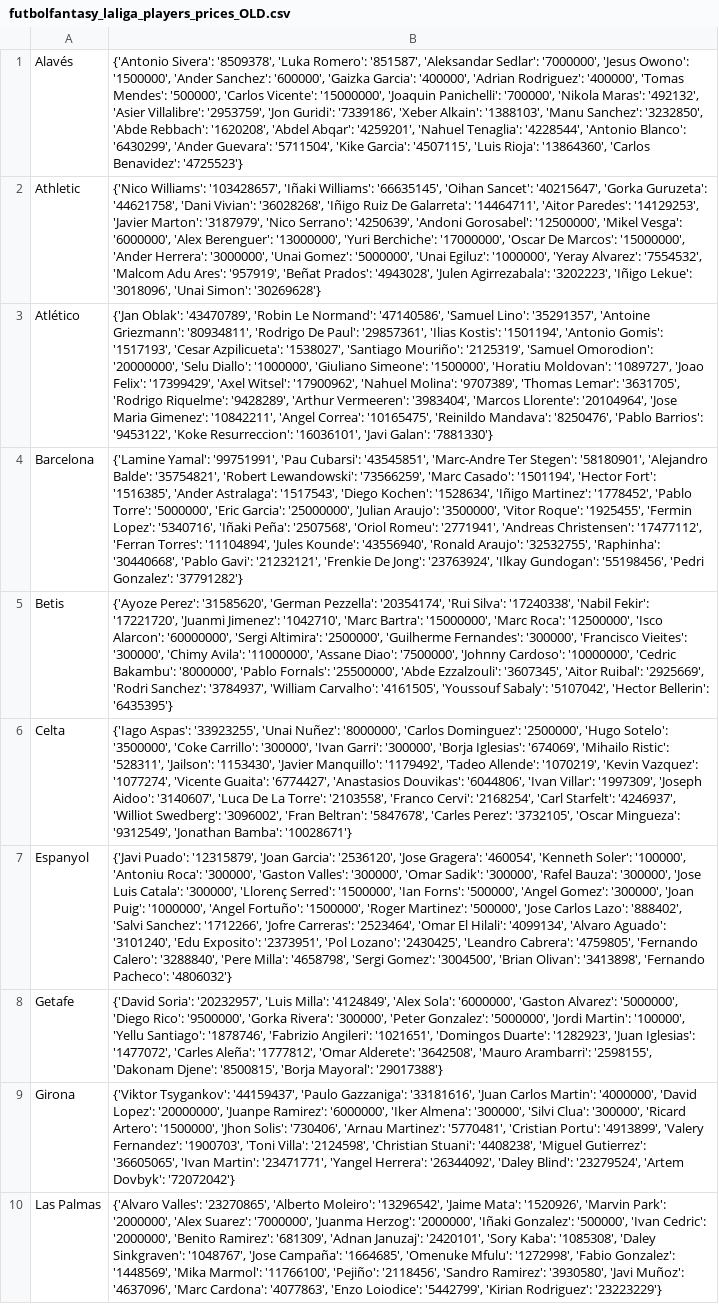
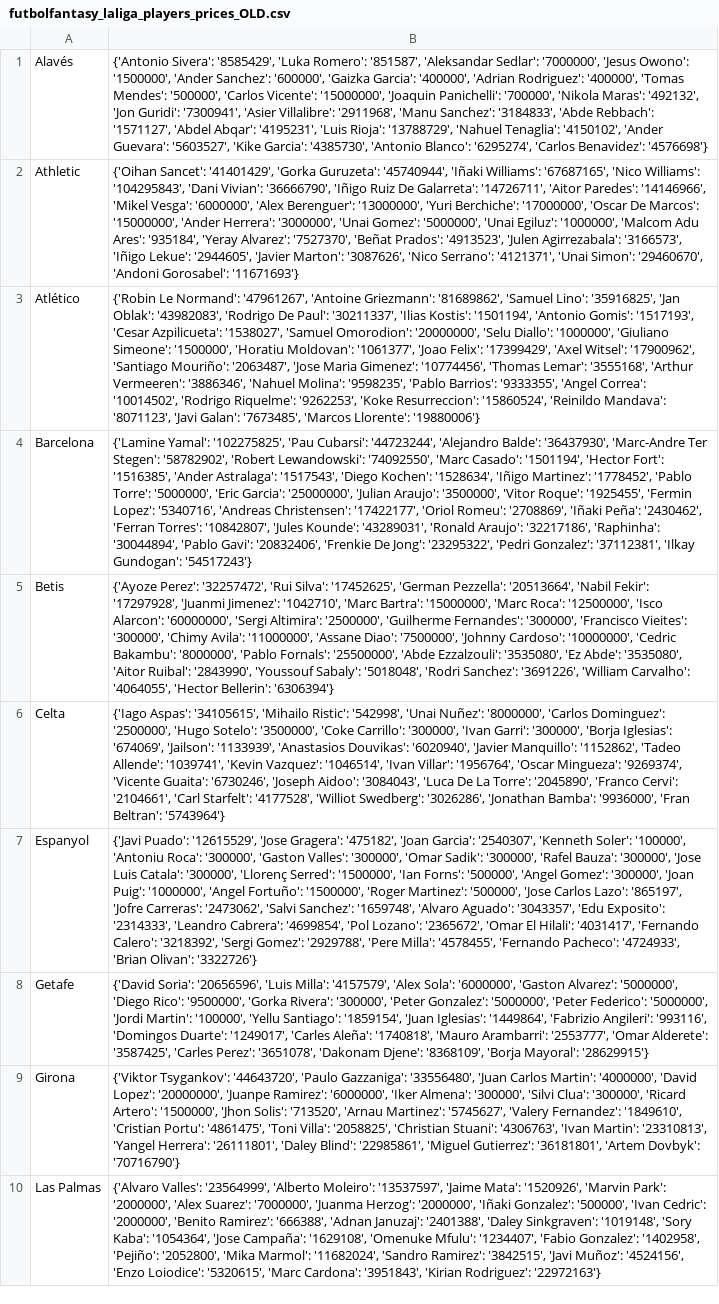
Before and after one commit to pabloroldan98/knapsack-football-formations, a CSV file: csv_files/futbolfantasy_laliga_players_prices_OLD.csv, drawn as a sheet; only a part is shown; the diff covers the shown part only; the diff names each change by its address in the sheet, - before the commit and + after, or states it on an @@ line.

```diff
--- a/csv_files/futbolfantasy_laliga_players_prices_OLD.csv
+++ b/csv_files/futbolfantasy_laliga_players_prices_OLD.csv
-B1: {'Antonio Sivera': '8509378', 'Luka Romero': '851587', 'Aleksandar Sedlar': '7000000', 'Jesus Owono': '1500000', 'Ander Sanchez': '600000', 'Gaizka Garcia': '400000', 'Adrian Rodriguez': '400000', 'Tomas Mendes': '500000', 'Carlos Vicente': '15000000', 'Joaquin Panichelli': '700000', 'Nikola Maras': '492132', 'Asier Villalibre': '2953759', 'Jon Guridi': '7339186', 'Xeber Alkain': '1388103', 'Manu Sanchez': '3232850', 'Abde Rebbach': '1620208', 'Abdel Abqar': '4259201', 'Nahuel Tenaglia': '4228544', 'Antonio Blanco': '6430299', 'Ander Guevara': '5711504', 'Kike Garcia': '4507115', 'Luis Rioja': '13864360', 'Carlos Benavidez': '4725523'}
+B1: {'Antonio Sivera': '8585429', 'Luka Romero': '851587', 'Aleksandar Sedlar': '7000000', 'Jesus Owono': '1500000', 'Ander Sanchez': '600000', 'Gaizka Garcia': '400000', 'Adrian Rodriguez': '400000', 'Tomas Mendes': '500000', 'Carlos Vicente': '15000000', 'Joaquin Panichelli': '700000', 'Nikola Maras': '492132', 'Jon Guridi': '7300941', 'Asier Villalibre': '2911968', 'Manu Sanchez': '3184833', 'Abde Rebbach': '1571127', 'Abdel Abqar': '4195231', 'Luis Rioja': '13788729', 'Nahuel Tenaglia': '4150102', 'Ander Guevara': '5603527', 'Kike Garcia': '4385730', 'Antonio Blanco': '6295274', 'Carlos Benavidez': '4576698'}
-B2: {'Nico Williams': '103428657', 'Iñaki Williams': '66635145', 'Oihan Sancet': '40215647', 'Gorka Guruzeta': '44621758', 'Dani Vivian': '36028268', 'Iñigo Ruiz De Galarreta': '14464711', 'Aitor Paredes': '14129253', 'Javier Marton': '3187979', 'Nico Serrano': '4250639', 'Andoni Gorosabel': '12500000', 'Mikel Vesga': '6000000', 'Alex Berenguer': '13000000', 'Yuri Berchiche': '17000000', 'Oscar De Marcos': '15000000', 'Ander Herrera': '3000000', 'Unai Gomez': '5000000', 'Unai Egiluz': '1000000', 'Yeray Alvarez': '7554532', 'Malcom Adu Ares': '957919', 'Beñat Prados': '4943028', 'Julen Agirrezabala': '3202223', 'Iñigo Lekue': '3018096', 'Unai Simon': '30269628'}
+B2: {'Oihan Sancet': '41401429', 'Gorka Guruzeta': '45740944', 'Iñaki Williams': '67687165', 'Nico Williams': '104295843', 'Dani Vivian': '36666790', 'Iñigo Ruiz De Galarreta': '14726711', 'Aitor Paredes': '14146966', 'Mikel Vesga': '6000000', 'Alex Berenguer': '13000000', 'Yuri Berchiche': '17000000', 'Oscar De Marcos': '15000000', 'Ander Herrera': '3000000', 'Unai Gomez': '5000000', 'Unai Egiluz': '1000000', 'Malcom Adu Ares': '935184', 'Yeray Alvarez': '7527370', 'Beñat Prados': '4913523', 'Julen Agirrezabala': '3166573', 'Iñigo Lekue': '2944605', 'Javier Marton': '3087626', 'Nico Serrano': '4121371', 'Unai Simon': '29460670', 'Andoni Gorosabel': '11671693'}
-B3: {'Jan Oblak': '43470789', 'Robin Le Normand': '47140586', 'Samuel Lino': '35291357', 'Antoine Griezmann': '80934811', 'Rodrigo De Paul': '29857361', 'Ilias Kostis': '1501194', 'Antonio Gomis': '1517193', 'Cesar Azpilicueta': '1538027', 'Santiago Mouriño': '2125319', 'Samuel Omorodion': '20000000', 'Selu Diallo': '1000000', 'Giuliano Simeone': '1500000', 'Horatiu Moldovan': '1089727', 'Joao Felix': '17399429', 'Axel Witsel': '17900962', 'Nahuel Molina': '9707389', 'Thomas Lemar': '3631705', 'Rodrigo Riquelme': '9428289', 'Arthur Vermeeren': '3983404', 'Marcos Llorente': '20104964', 'Jose Maria Gimenez': '10842211', 'Angel Correa': '10165475', 'Reinildo Mandava': '8250476', 'Pablo Barrios': '9453122', 'Koke Resurreccion': '16036101', 'Javi Galan': '7881330'}
+B3: {'Robin Le Normand': '47961267', 'Antoine Griezmann': '81689862', 'Samuel Lino': '35916825', 'Jan Oblak': '43982083', 'Rodrigo De Paul': '30211337', 'Ilias Kostis': '1501194', 'Antonio Gomis': '1517193', 'Cesar Azpilicueta': '1538027', 'Samuel Omorodion': '20000000', 'Selu Diallo': '1000000', 'Giuliano Simeone': '1500000', 'Horatiu Moldovan': '1061377', 'Joao Felix': '17399429', 'Axel Witsel': '17900962', 'Santiago Mouriño': '2063487', 'Jose Maria Gimenez': '10774456', 'Thomas Lemar': '3555168', 'Arthur Vermeeren': '3886346', 'Nahuel Molina': '9598235', 'Pablo Barrios': '9333355', 'Angel Correa': '10014502', 'Rodrigo Riquelme': '9262253', 'Koke Resurreccion': '15860524', 'Reinildo Mandava': '8071123', 'Javi Galan': '7673485', 'Marcos Llorente': '19880006'}
-B4: {'Lamine Yamal': '99751991', 'Pau Cubarsi': '43545851', 'Marc-Andre Ter Stegen': '58180901', 'Alejandro Balde': '35754821', 'Robert Lewandowski': '73566259', 'Marc Casado': '1501194', 'Hector Fort': '1516385', 'Ander Astralaga': '1517543', 'Diego Kochen': '1528634', 'Iñigo Martinez': '1778452', 'Pablo Torre': '5000000', 'Eric Garcia': '25000000', 'Julian Araujo': '3500000', 'Vitor Roque': '1925455', 'Fermin Lopez': '5340716', 'Iñaki Peña': '2507568', 'Oriol Romeu': '2771941', 'Andreas Christensen': '17477112', 'Ferran Torres': '11104894', 'Jules Kounde': '43556940', 'Ronald Araujo': '32532755', 'Raphinha': '30440668', 'Pablo Gavi': '21232121', 'Frenkie De Jong': '23763924', 'Ilkay Gundogan': '55198456', 'Pedri Gonzalez': '37791282'}
+B4: {'Lamine Yamal': '102275825', 'Pau Cubarsi': '44723244', 'Alejandro Balde': '36437930', 'Marc-Andre Ter Stegen': '58782902', 'Robert Lewandowski': '74092550', 'Marc Casado': '1501194', 'Hector Fort': '1516385', 'Ander Astralaga': '1517543', 'Diego Kochen': '1528634', 'Iñigo Martinez': '1778452', 'Pablo Torre': '5000000', 'Eric Garcia': '25000000', 'Julian Araujo': '3500000', 'Vitor Roque': '1925455', 'Fermin Lopez': '5340716', 'Andreas Christensen': '17422177', 'Oriol Romeu': '2708869', 'Iñaki Peña': '2430462', 'Ferran Torres': '10842807', 'Jules Kounde': '43289031', 'Ronald Araujo': '32217186', 'Raphinha': '30044894', 'Pablo Gavi': '20832406', 'Frenkie De Jong': '23295322', 'Pedri Gonzalez': '37112381', 'Ilkay Gundogan': '54517243'}
-B5: {'Ayoze Perez': '31585620', 'German Pezzella': '20354174', 'Rui Silva': '17240338', 'Nabil Fekir': '17221720', 'Juanmi Jimenez': '1042710', 'Marc Bartra': '15000000', 'Marc Roca': '12500000', 'Isco Alarcon': '60000000', 'Sergi Altimira': '2500000', 'Guilherme Fernandes': '300000', 'Francisco Vieites': '300000', 'Chimy Avila': '11000000', 'Assane Diao': '7500000', 'Johnny Cardoso': '10000000', 'Cedric Bakambu': '8000000', 'Pablo Fornals': '25500000', 'Abde Ezzalzouli': '3607345', 'Aitor Ruibal': '2925669', 'Rodri Sanchez': '3784937', 'William Carvalho': '4161505', 'Youssouf Sabaly': '5107042', 'Hector Bellerin': '6435395'}
+B5: {'Ayoze Perez': '32257472', 'Rui Silva': '17452625', 'German Pezzella': '20513664', 'Nabil Fekir': '17297928', 'Juanmi Jimenez': '1042710', 'Marc Bartra': '15000000', 'Marc Roca': '12500000', 'Isco Alarcon': '60000000', 'Sergi Altimira': '2500000', 'Guilherme Fernandes': '300000', 'Francisco Vieites': '300000', 'Chimy Avila': '11000000', 'Assane Diao': '7500000', 'Johnny Cardoso': '10000000', 'Cedric Bakambu': '8000000', 'Pablo Fornals': '25500000', 'Abde Ezzalzouli': '3535080', 'Ez Abde': '3535080', 'Aitor Ruibal': '2843990', 'Youssouf Sabaly': '5018048', 'Rodri Sanchez': '3691226', 'William Carvalho': '4064055', 'Hector Bellerin': '6306394'}
-B6: {'Iago Aspas': '33923255', 'Unai Nuñez': '8000000', 'Carlos Dominguez': '2500000', 'Hugo Sotelo': '3500000', 'Coke Carrillo': '300000', 'Ivan Garri': '300000', 'Borja Iglesias': '674069', 'Mihailo Ristic': '528311', 'Jailson': '1153430', 'Javier Manquillo': '1179492', 'Tadeo Allende': '1070219', 'Kevin Vazquez': '1077274', 'Vicente Guaita': '6774427', 'Anastasios Douvikas': '6044806', 'Ivan Villar': '1997309', 'Joseph Aidoo': '3140607', 'Luca De La Torre': '2103558', 'Franco Cervi': '2168254', 'Carl Starfelt': '4246937', 'Williot Swedberg': '3096002', 'Fran Beltran': '5847678', 'Carles Perez': '3732105', 'Oscar Mingueza': '9312549', 'Jonathan Bamba': '10028671'}
+B6: {'Iago Aspas': '34105615', 'Mihailo Ristic': '542998', 'Unai Nuñez': '8000000', 'Carlos Dominguez': '2500000', 'Hugo Sotelo': '3500000', 'Coke Carrillo': '300000', 'Ivan Garri': '300000', 'Borja Iglesias': '674069', 'Jailson': '1133939', 'Anastasios Douvikas': '6020940', 'Javier Manquillo': '1152862', 'Tadeo Allende': '1039741', 'Kevin Vazquez': '1046514', 'Ivan Villar': '1956764', 'Oscar Mingueza': '9269374', 'Vicente Guaita': '6730246', 'Joseph Aidoo': '3084043', 'Luca De La Torre': '2045890', 'Franco Cervi': '2104661', 'Carl Starfelt': '4177528', 'Williot Swedberg': '3026286', 'Jonathan Bamba': '9936000', 'Fran Beltran': '5743964'}
-B7: {'Javi Puado': '12315879', 'Joan Garcia': '2536120', 'Jose Gragera': '460054', 'Kenneth Soler': '100000', 'Antoniu Roca': '300000', 'Gaston Valles': '300000', 'Omar Sadik': '300000', 'Rafel Bauza': '300000', 'Jose Luis Catala': '300000', 'Llorenç Serred': '1500000', 'Ian Forns': '500000', 'Angel Gomez': '300000', 'Joan Puig': '1000000', 'Angel Fortuño': '1500000', 'Roger Martinez': '500000', 'Jose Carlos Lazo': '888402', 'Salvi Sanchez': '1712266', 'Jofre Carreras': '2523464', 'Omar El Hilali': '4099134', 'Alvaro Aguado': '3101240', 'Edu Exposito': '2373951', 'Pol Lozano': '2430425', 'Leandro Cabrera': '4759805', 'Fernando Calero': '3288840', 'Pere Milla': '4658798', 'Sergi Gomez': '3004500', 'Brian Olivan': '3413898', 'Fernando Pacheco': '4806032'}
+B7: {'Javi Puado': '12615529', 'Jose Gragera': '475182', 'Joan Garcia': '2540307', 'Kenneth Soler': '100000', 'Antoniu Roca': '300000', 'Gaston Valles': '300000', 'Omar Sadik': '300000', 'Rafel Bauza': '300000', 'Jose Luis Catala': '300000', 'Llorenç Serred': '1500000', 'Ian Forns': '500000', 'Angel Gomez': '300000', 'Joan Puig': '1000000', 'Angel Fortuño': '1500000', 'Roger Martinez': '500000', 'Jose Carlos Lazo': '865197', 'Jofre Carreras': '2473062', 'Salvi Sanchez': '1659748', 'Alvaro Aguado': '3043357', 'Edu Exposito': '2314333', 'Leandro Cabrera': '4699854', 'Pol Lozano': '2365672', 'Omar El Hilali': '4031417', 'Fernando Calero': '3218392', 'Sergi Gomez': '2929788', 'Pere Milla': '4578455', 'Fernando Pacheco': '4724933', 'Brian Olivan': '3322726'}
-B8: {'David Soria': '20232957', 'Luis Milla': '4124849', 'Alex Sola': '6000000', 'Gaston Alvarez': '5000000', 'Diego Rico': '9500000', 'Gorka Rivera': '300000', 'Peter Gonzalez': '5000000', 'Jordi Martin': '100000', 'Yellu Santiago': '1878746', 'Fabrizio Angileri': '1021651', 'Domingos Duarte': '1282923', 'Juan Iglesias': '1477072', 'Carles Aleña': '1777812', 'Omar Alderete': '3642508', 'Mauro Arambarri': '2598155', 'Dakonam Djene': '8500815', 'Borja Mayoral': '29017388'}
+B8: {'David Soria': '20656596', 'Luis Milla': '4157579', 'Alex Sola': '6000000', 'Gaston Alvarez': '5000000', 'Diego Rico': '9500000', 'Gorka Rivera': '300000', 'Peter Gonzalez': '5000000', 'Peter Federico': '5000000', 'Jordi Martin': '100000', 'Yellu Santiago': '1859154', 'Juan Iglesias': '1449864', 'Fabrizio Angileri': '993116', 'Domingos Duarte': '1249017', 'Carles Aleña': '1740818', 'Mauro Arambarri': '2553777', 'Omar Alderete': '3587425', 'Carles Perez': '3651078', 'Dakonam Djene': '8368109', 'Borja Mayoral': '28629915'}
-B9: {'Viktor Tsygankov': '44159437', 'Paulo Gazzaniga': '33181616', 'Juan Carlos Martin': '4000000', 'David Lopez': '20000000', 'Juanpe Ramirez': '6000000', 'Iker Almena': '300000', 'Silvi Clua': '300000', 'Ricard Artero': '1500000', 'Jhon Solis': '730406', 'Arnau Martinez': '5770481', 'Cristian Portu': '4913899', 'Valery Fernandez': '1900703', 'Toni Villa': '2124598', 'Christian Stuani': '4408238', 'Miguel Gutierrez': '36605065', 'Ivan Martin': '23471771', 'Yangel Herrera': '26344092', 'Daley Blind': '23279524', 'Artem Dovbyk': '72072042'}
+B9: {'Viktor Tsygankov': '44643720', 'Paulo Gazzaniga': '33556480', 'Juan Carlos Martin': '4000000', 'David Lopez': '20000000', 'Juanpe Ramirez': '6000000', 'Iker Almena': '300000', 'Silvi Clua': '300000', 'Ricard Artero': '1500000', 'Jhon Solis': '713520', 'Arnau Martinez': '5745627', 'Valery Fernandez': '1849610', 'Cristian Portu': '4861475', 'Toni Villa': '2058825', 'Christian Stuani': '4306763', 'Ivan Martin': '23310813', 'Yangel Herrera': '26111801', 'Daley Blind': '22985861', 'Miguel Gutierrez': '36181801', 'Artem Dovbyk': '70716790'}
-B10: {'Alvaro Valles': '23270865', 'Alberto Moleiro': '13296542', 'Jaime Mata': '1520926', 'Marvin Park': '2000000', 'Alex Suarez': '7000000', 'Juanma Herzog': '2000000', 'Iñaki Gonzalez': '500000', 'Ivan Cedric': '2000000', 'Benito Ramirez': '681309', 'Adnan Januzaj': '2420101', 'Sory Kaba': '1085308', 'Daley Sinkgraven': '1048767', 'Jose Campaña': '1664685', 'Omenuke Mfulu': '1272998', 'Fabio Gonzalez': '1448569', 'Mika Marmol': '11766100', 'Pejiño': '2118456', 'Sandro Ramirez': '3930580', 'Javi Muñoz': '4637096', 'Marc Cardona': '4077863', 'Enzo Loiodice': '5442799', 'Kirian Rodriguez': '23223229'}
+B10: {'Alvaro Valles': '23564999', 'Alberto Moleiro': '13537597', 'Jaime Mata': '1520926', 'Marvin Park': '2000000', 'Alex Suarez': '7000000', 'Juanma Herzog': '2000000', 'Iñaki Gonzalez': '500000', 'Ivan Cedric': '2000000', 'Benito Ramirez': '666388', 'Adnan Januzaj': '2401388', 'Daley Sinkgraven': '1019148', 'Sory Kaba': '1054364', 'Jose Campaña': '1629108', 'Omenuke Mfulu': '1234407', 'Fabio Gonzalez': '1402958', 'Pejiño': '2052800', 'Mika Marmol': '11682024', 'Sandro Ramirez': '3842515', 'Javi Muñoz': '4524156', 'Enzo Loiodice': '5320615', 'Marc Cardona': '3951843', 'Kirian Rodriguez': '22972163'}
```
Also changed, not shown: 10 edited cells elsewhere in this file, csv_files/futbolfantasy_laliga_players_forms.csv, csv_files/futbolfantasy_laliga_players_positions.csv, 16 other files.
